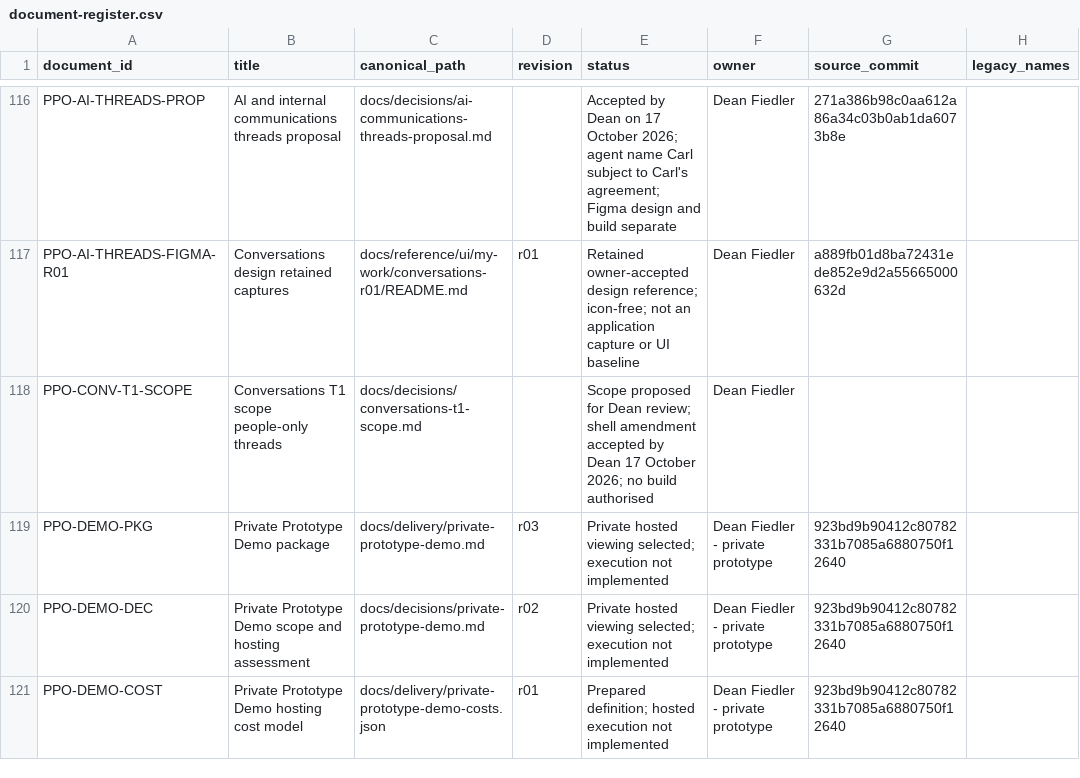
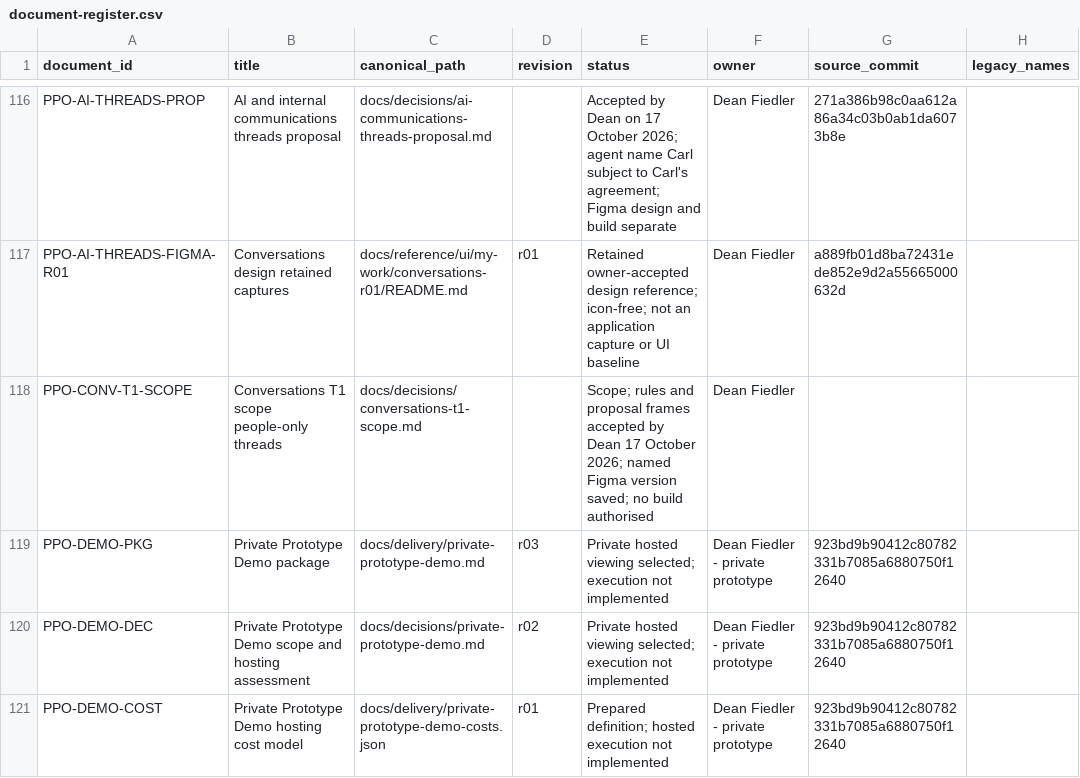
Before and after one commit to deanrfiedler-gif/powerplants-one, a CSV file: docs/standards/document-register.csv, drawn as a sheet; only a part is shown, gaps mark what is left out; the diff names each change by its address in the sheet, - before the commit and + after, or states it on an @@ line.

```diff
--- a/docs/standards/document-register.csv
+++ b/docs/standards/document-register.csv
-E118 (status): Scope proposed for Dean review; shell amendment accepted by Dean 17 October 2026; no build…
+E118 (status): Scope; rules and proposal frames accepted by Dean 17 October 2026; named Figma version saved; no build…
```
Also changed, not shown: 2 other files.
